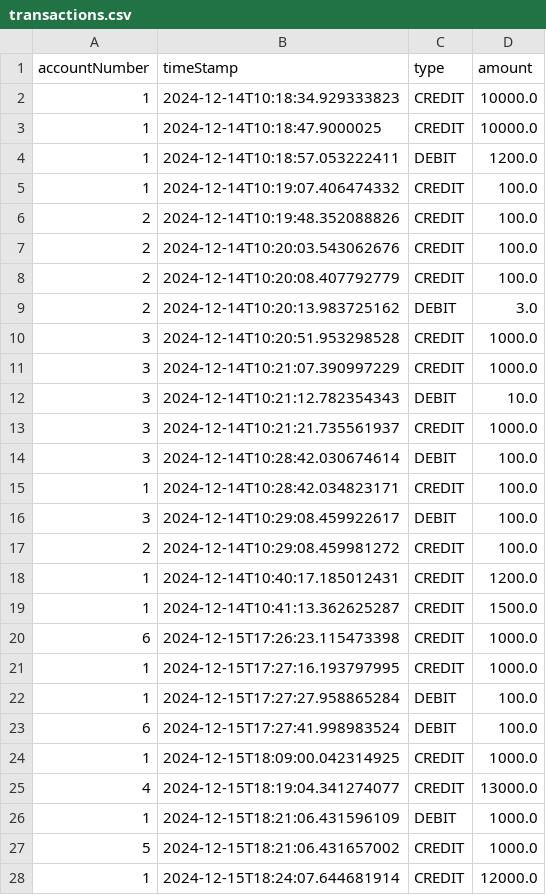
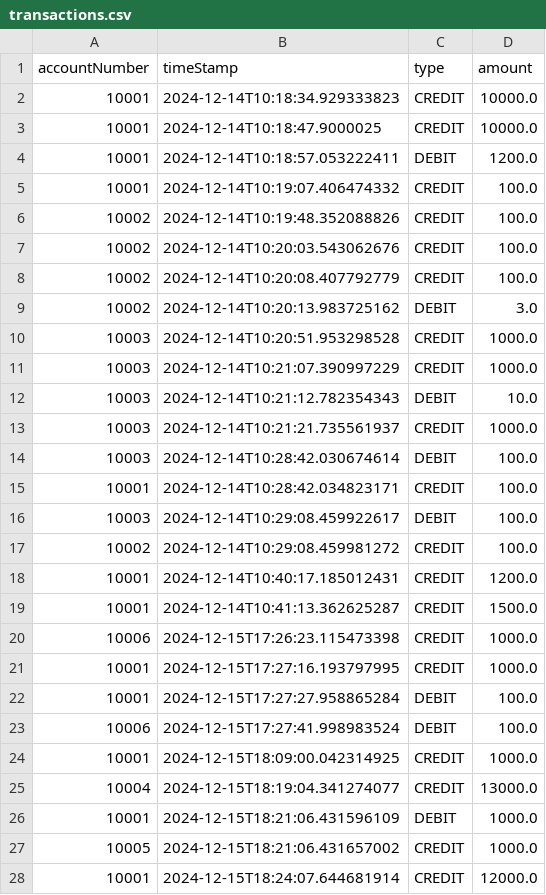
Before and after one commit to maryamghm/W11-Banking-Project, a CSV file: Banking-Project/banking-system/transactions.csv, drawn as a sheet; only a part is shown; the diff covers the shown part only.

Commit message:
changes accountNumber start index and fixes bugs

```diff
--- a/Banking-Project/banking-system/transactions.csv
+++ b/Banking-Project/banking-system/transactions.csv
@@ -1,28 +1,28 @@
 accountNumber,timeStamp,type,amount
-1,"2024-12-14T10:18:34.929333823",CREDIT,10000.0
-1,"2024-12-14T10:18:47.9000025",CREDIT,10000.0
-1,"2024-12-14T10:18:57.053222411",DEBIT,1200.0
-1,"2024-12-14T10:19:07.406474332",CREDIT,100.0
-2,"2024-12-14T10:19:48.352088826",CREDIT,100.0
-2,"2024-12-14T10:20:03.543062676",CREDIT,100.0
-2,"2024-12-14T10:20:08.407792779",CREDIT,100.0
-2,"2024-12-14T10:20:13.983725162",DEBIT,3.0
-3,"2024-12-14T10:20:51.953298528",CREDIT,1000.0
-3,"2024-12-14T10:21:07.390997229",CREDIT,1000.0
-3,"2024-12-14T10:21:12.782354343",DEBIT,10.0
-3,"2024-12-14T10:21:21.735561937",CREDIT,1000.0
-3,"2024-12-14T10:28:42.030674614",DEBIT,100.0
-1,"2024-12-14T10:28:42.034823171",CREDIT,100.0
-3,"2024-12-14T10:29:08.459922617",DEBIT,100.0
-2,"2024-12-14T10:29:08.459981272",CREDIT,100.0
-1,"2024-12-14T10:40:17.185012431",CREDIT,1200.0
-1,"2024-12-14T10:41:13.362625287",CREDIT,1500.0
-6,"2024-12-15T17:26:23.115473398",CREDIT,1000.0
-1,"2024-12-15T17:27:16.193797995",CREDIT,1000.0
-1,"2024-12-15T17:27:27.958865284",DEBIT,100.0
-6,"2024-12-15T17:27:41.998983524",DEBIT,100.0
-1,"2024-12-15T18:09:00.042314925",CREDIT,1000.0
-4,"2024-12-15T18:19:04.341274077",CREDIT,13000.0
-1,"2024-12-15T18:21:06.431596109",DEBIT,1000.0
-5,"2024-12-15T18:21:06.431657002",CREDIT,1000.0
-1,"2024-12-15T18:24:07.644681914",CREDIT,12000.0
+10001,"2024-12-14T10:18:34.929333823",CREDIT,10000.0
+10001,"2024-12-14T10:18:47.9000025",CREDIT,10000.0
+10001,"2024-12-14T10:18:57.053222411",DEBIT,1200.0
+10001,"2024-12-14T10:19:07.406474332",CREDIT,100.0
+10002,"2024-12-14T10:19:48.352088826",CREDIT,100.0
+10002,"2024-12-14T10:20:03.543062676",CREDIT,100.0
+10002,"2024-12-14T10:20:08.407792779",CREDIT,100.0
+10002,"2024-12-14T10:20:13.983725162",DEBIT,3.0
+10003,"2024-12-14T10:20:51.953298528",CREDIT,1000.0
+10003,"2024-12-14T10:21:07.390997229",CREDIT,1000.0
+10003,"2024-12-14T10:21:12.782354343",DEBIT,10.0
+10003,"2024-12-14T10:21:21.735561937",CREDIT,1000.0
+10003,"2024-12-14T10:28:42.030674614",DEBIT,100.0
+10001,"2024-12-14T10:28:42.034823171",CREDIT,100.0
+10003,"2024-12-14T10:29:08.459922617",DEBIT,100.0
+10002,"2024-12-14T10:29:08.459981272",CREDIT,100.0
+10001,"2024-12-14T10:40:17.185012431",CREDIT,1200.0
+10001,"2024-12-14T10:41:13.362625287",CREDIT,1500.0
+10006,"2024-12-15T17:26:23.115473398",CREDIT,1000.0
+10001,"2024-12-15T17:27:16.193797995",CREDIT,1000.0
+10001,"2024-12-15T17:27:27.958865284",DEBIT,100.0
+10006,"2024-12-15T17:27:41.998983524",DEBIT,100.0
+10001,"2024-12-15T18:09:00.042314925",CREDIT,1000.0
+10004,"2024-12-15T18:19:04.341274077",CREDIT,13000.0
+10001,"2024-12-15T18:21:06.431596109",DEBIT,1000.0
+10005,"2024-12-15T18:21:06.431657002",CREDIT,1000.0
+10001,"2024-12-15T18:24:07.644681914",CREDIT,12000.0
```
Also changed, not shown: 1 added row and 22 edited cells elsewhere in this file, Banking-Project/banking-system/accounts.csv, Banking-Project/banking-system/users.csv, 2 other files.
